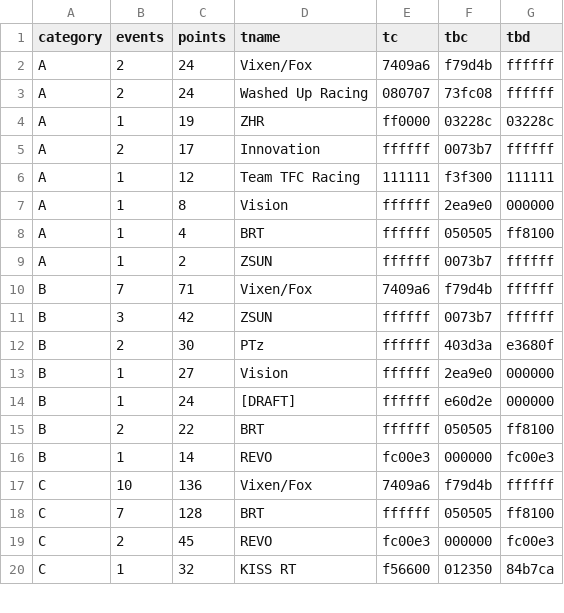
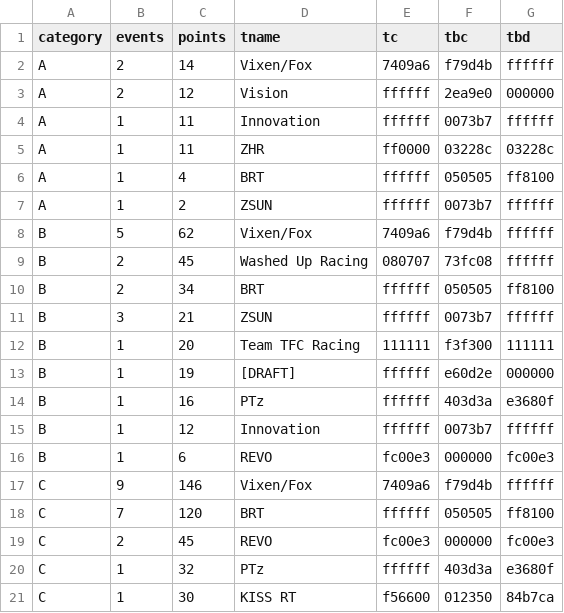
Before and after one commit to jessicah/boltrace.team, a CSV file: _data/wildteam.csv, drawn as a sheet; only a part is shown; the diff covers the shown part only.

```diff
--- a/_data/wildteam.csv
+++ b/_data/wildteam.csv
@@ -1,20 +1,21 @@
 category,events,points,tname,tc,tbc,tbd
-A,2,24,Vixen/Fox,7409a6,f79d4b,ffffff
-A,2,24,Washed Up Racing,080707,73fc08,ffffff
-A,1,19,ZHR,ff0000,03228c,03228c
-A,2,17,Innovation,ffffff,0073b7,ffffff
-A,1,12,Team TFC Racing,111111,f3f300,111111
-A,1,8,Vision,ffffff,2ea9e0,000000
+A,2,14,Vixen/Fox,7409a6,f79d4b,ffffff
+A,2,12,Vision,ffffff,2ea9e0,000000
+A,1,11,Innovation,ffffff,0073b7,ffffff
+A,1,11,ZHR,ff0000,03228c,03228c
 A,1,4,BRT,ffffff,050505,ff8100
 A,1,2,ZSUN,ffffff,0073b7,ffffff
-B,7,71,Vixen/Fox,7409a6,f79d4b,ffffff
-B,3,42,ZSUN,ffffff,0073b7,ffffff
-B,2,30,PTz,ffffff,403d3a,e3680f
-B,1,27,Vision,ffffff,2ea9e0,000000
-B,1,24,[DRAFT],ffffff,e60d2e,000000
-B,2,22,BRT,ffffff,050505,ff8100
-B,1,14,REVO,fc00e3,000000,fc00e3
-C,10,136,Vixen/Fox,7409a6,f79d4b,ffffff
-C,7,128,BRT,ffffff,050505,ff8100
+B,5,62,Vixen/Fox,7409a6,f79d4b,ffffff
+B,2,45,Washed Up Racing,080707,73fc08,ffffff
+B,2,34,BRT,ffffff,050505,ff8100
+B,3,21,ZSUN,ffffff,0073b7,ffffff
+B,1,20,Team TFC Racing,111111,f3f300,111111
+B,1,19,[DRAFT],ffffff,e60d2e,000000
+B,1,16,PTz,ffffff,403d3a,e3680f
+B,1,12,Innovation,ffffff,0073b7,ffffff
+B,1,6,REVO,fc00e3,000000,fc00e3
+C,9,146,Vixen/Fox,7409a6,f79d4b,ffffff
+C,7,120,BRT,ffffff,050505,ff8100
 C,2,45,REVO,fc00e3,000000,fc00e3
-C,1,32,KISS RT,f56600,012350,84b7ca
+C,1,32,PTz,ffffff,403d3a,e3680f
+C,1,30,KISS RT,f56600,012350,84b7ca
```
Also changed, not shown: 1 added row, 1 removed row and 7 edited cells elsewhere in this file, _data/wild.csv.
